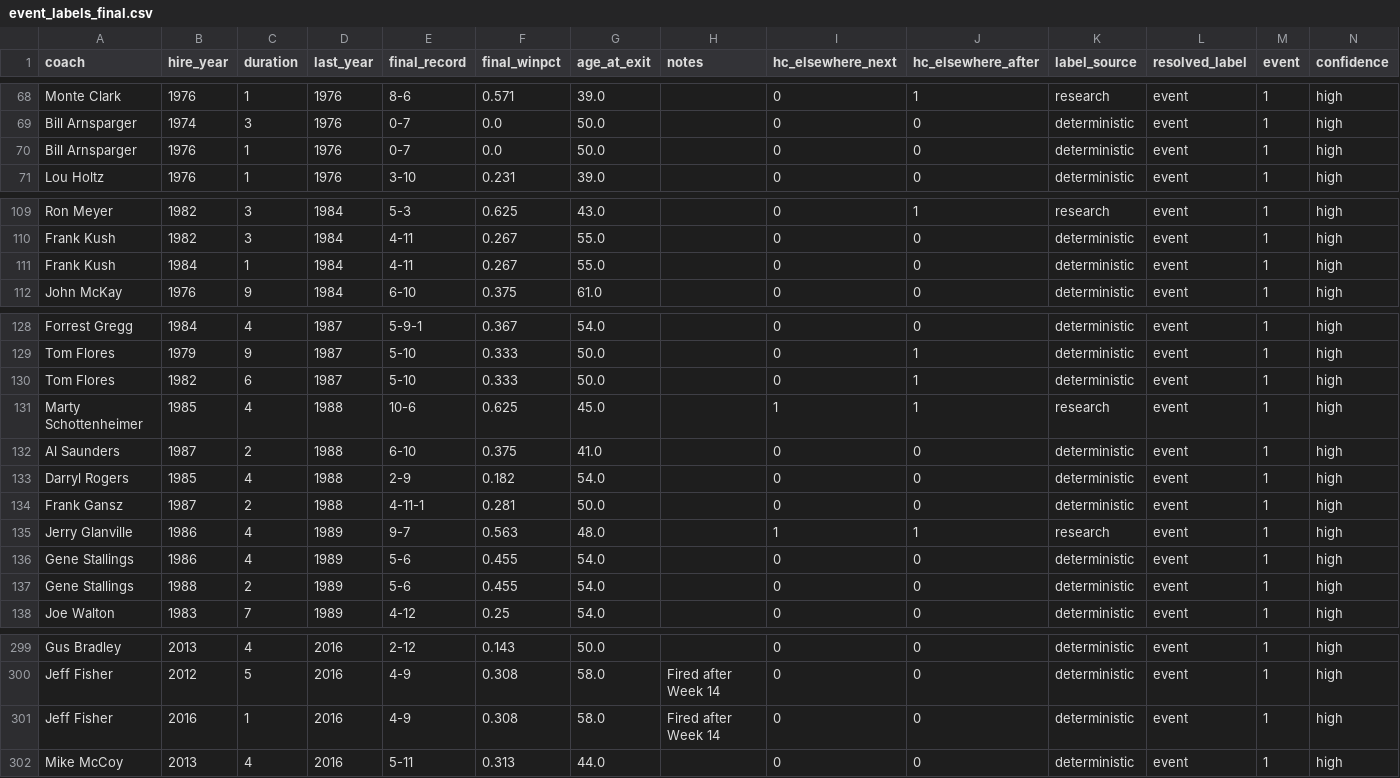
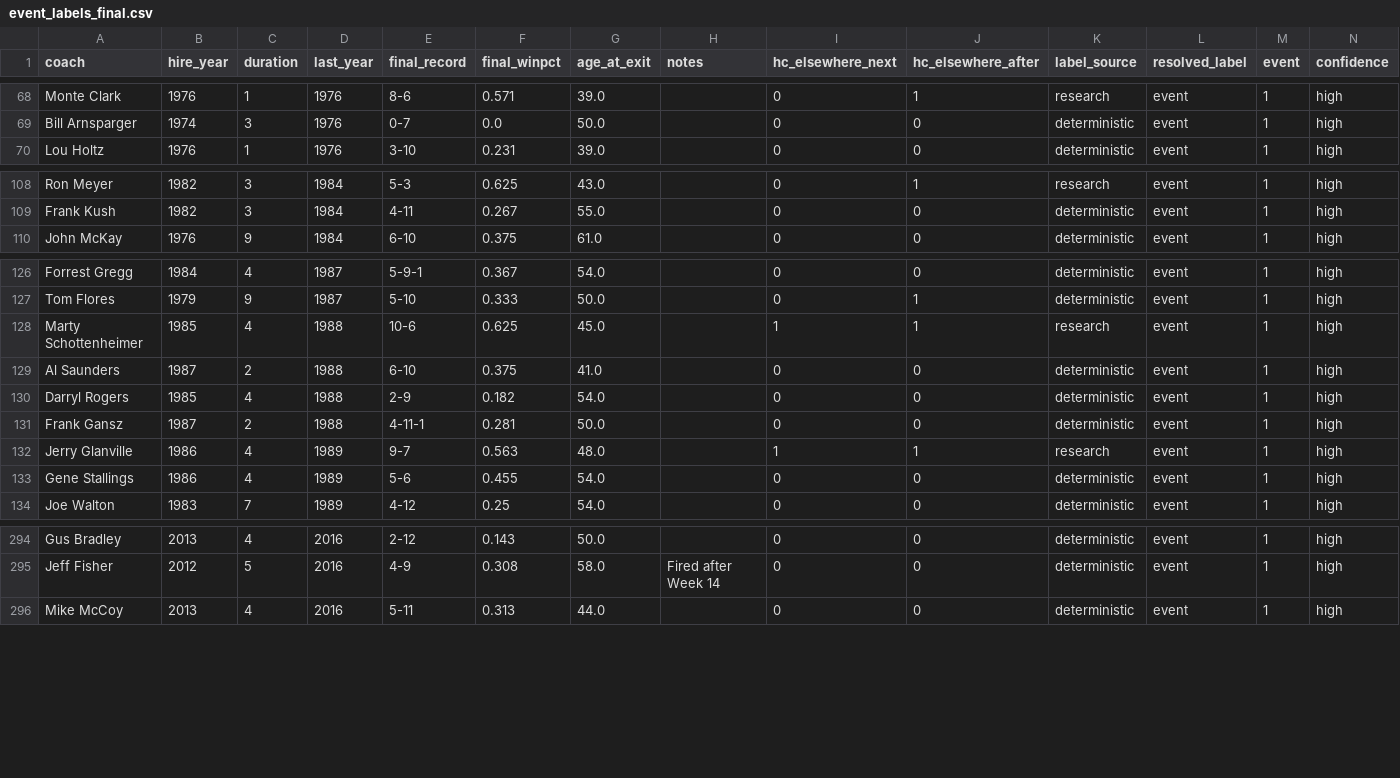
Before and after one commit to jwilliamson7/CoachingProject, a CSV file: analysis/event_labels_final.csv, drawn as a sheet; only a part is shown, gaps mark what is left out; rows hold the shown columns only; the diff covers the shown part only; the diff names each change by its address in the sheet, - before the commit and + after, or states it on an @@ line.

```diff
--- a/analysis/event_labels_final.csv
+++ b/analysis/event_labels_final.csv
-row 70: Bill Arnsparger | 1976 | 1 | 1976 | 0-7 | 0.0 | 50.0 |  | 0 | 0 | deterministic | event | 1 | high
-row 111: Frank Kush | 1984 | 1 | 1984 | 4-11 | 0.267 | 55.0 |  | 0 | 0 | deterministic | event | 1 | high
-row 130: Tom Flores | 1982 | 6 | 1987 | 5-10 | 0.333 | 50.0 |  | 0 | 1 | deterministic | event | 1 | high
-row 137: Gene Stallings | 1988 | 2 | 1989 | 5-6 | 0.455 | 54.0 |  | 0 | 0 | deterministic | event | 1 | high
-row 301: Jeff Fisher | 2016 | 1 | 2016 | 4-9 | 0.308 | 58.0 | Fired after Week 14 | 0 | 0 | deterministic | event | 1 | high
```
Also changed, not shown: 2 removed rows elsewhere in this file, analysis/event_labels.csv, 14 other files.
